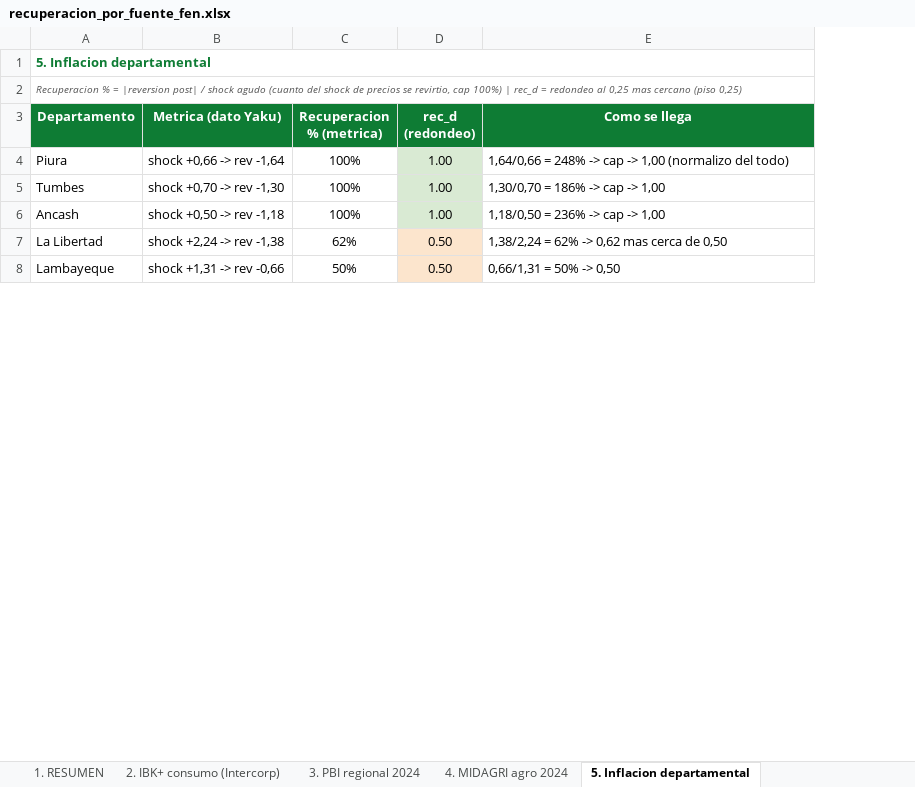
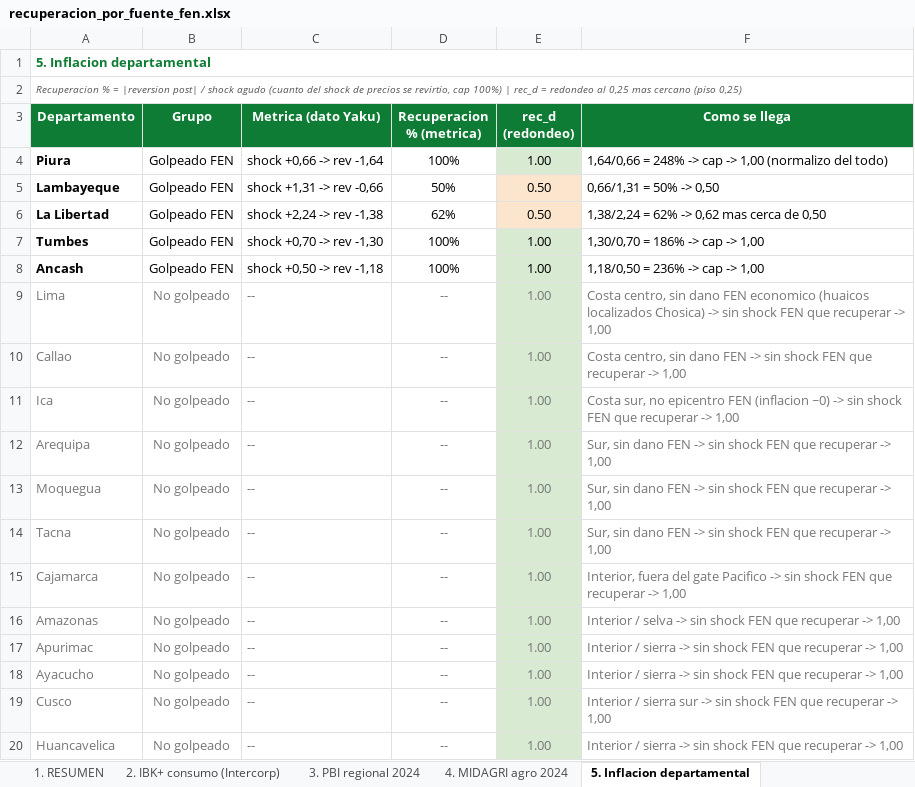
Before and after one commit to KARL961709/mcp-runner, an Excel workbook: entregables/recuperacion_por_fuente_fen.xlsx, sheet 5. Inflacion departamental, drawn as a sheet; only a part is shown; values as stored, in another font and other column widths than the file's, no borders; addresses are those after the commit; the diff covers the shown part only; the diff names each change by its address in the sheet, - before the commit and + after, or states it on an @@ line.

```diff
--- a/entregables/recuperacion_por_fuente_fen.xlsx (sheet 5. Inflacion departamental)
+++ b/entregables/recuperacion_por_fuente_fen.xlsx (sheet 5. Inflacion departamental)
+column B (Grupo), row 4: Golpeado FEN; rows 7-8: Golpeado FEN | Golpeado FEN
-A4 bold: off
+A4 bold: on
@@ row 8 moved to row 5: Lambayeque @@
@@ row 7 moved to row 6: La Libertad @@
-A7:A8 bold: off
+A7:A8 bold: on
+row 9: Lima | No golpeado | -- | -- | 1.00 | Costa centro, sin dano FEN economico (huaicos localizados Chosica) -> sin shock FEN que recuperar -> 1,00
+row 10: Callao | No golpeado | -- | -- | 1.00 | Costa centro, sin dano FEN -> sin shock FEN que recuperar -> 1,00
+row 11: Ica | No golpeado | -- | -- | 1.00 | Costa sur, no epicentro FEN (inflacion ~0) -> sin shock FEN que recuperar -> 1,00
+row 12: Arequipa | No golpeado | -- | -- | 1.00 | Sur, sin dano FEN -> sin shock FEN que recuperar -> 1,00
+row 13: Moquegua | No golpeado | -- | -- | 1.00 | Sur, sin dano FEN -> sin shock FEN que recuperar -> 1,00
+row 14: Tacna | No golpeado | -- | -- | 1.00 | Sur, sin dano FEN -> sin shock FEN que recuperar -> 1,00
+row 15: Cajamarca | No golpeado | -- | -- | 1.00 | Interior, fuera del gate Pacifico -> sin shock FEN que recuperar -> 1,00
+row 16: Amazonas | No golpeado | -- | -- | 1.00 | Interior / selva -> sin shock FEN que recuperar -> 1,00
+row 17: Apurimac | No golpeado | -- | -- | 1.00 | Interior / sierra -> sin shock FEN que recuperar -> 1,00
+row 18: Ayacucho | No golpeado | -- | -- | 1.00 | Interior / sierra -> sin shock FEN que recuperar -> 1,00
+row 19: Cusco | No golpeado | -- | -- | 1.00 | Interior / sierra sur -> sin shock FEN que recuperar -> 1,00
+row 20: Huancavelica | No golpeado | -- | -- | 1.00 | Interior / sierra -> sin shock FEN que recuperar -> 1,00
```
Also changed, not shown: 8 added rows and 1 edited cell elsewhere in this sheet, sheet 1. RESUMEN, sheet 4. MIDAGRI agro 2024, sheet 3. PBI regional 2024, sheet 2. IBK+ consumo (Intercorp).
